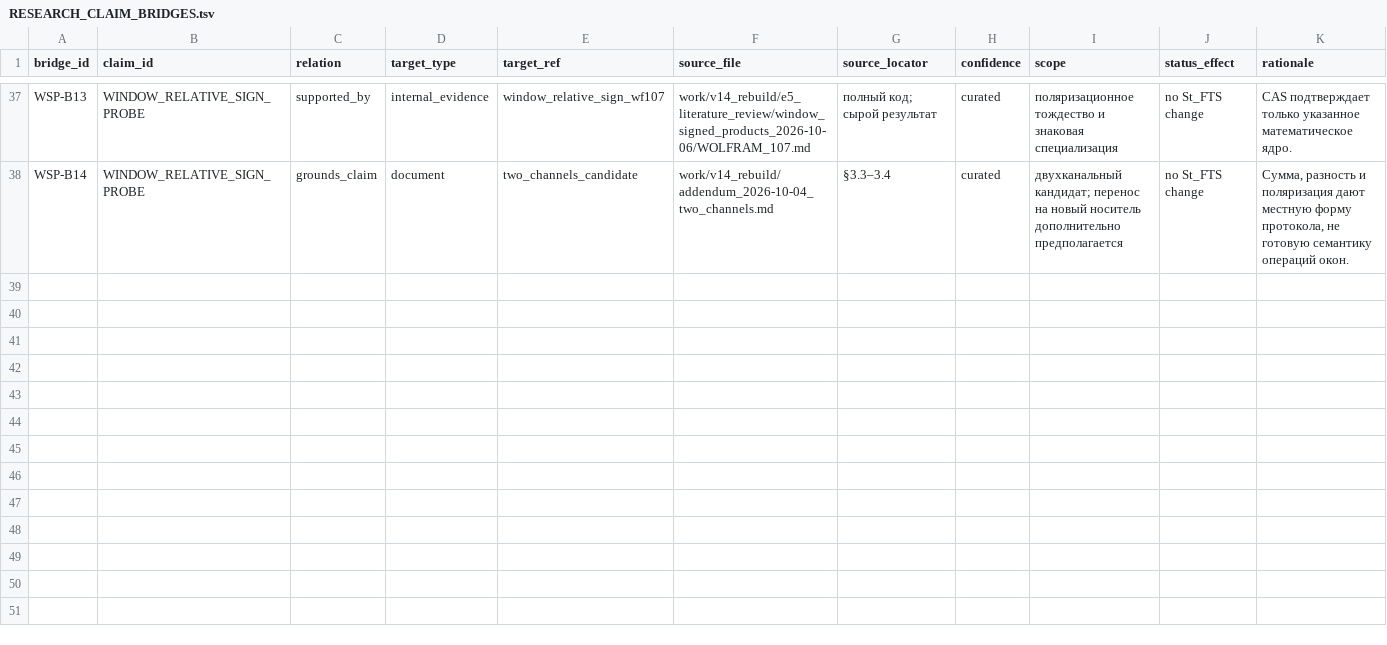
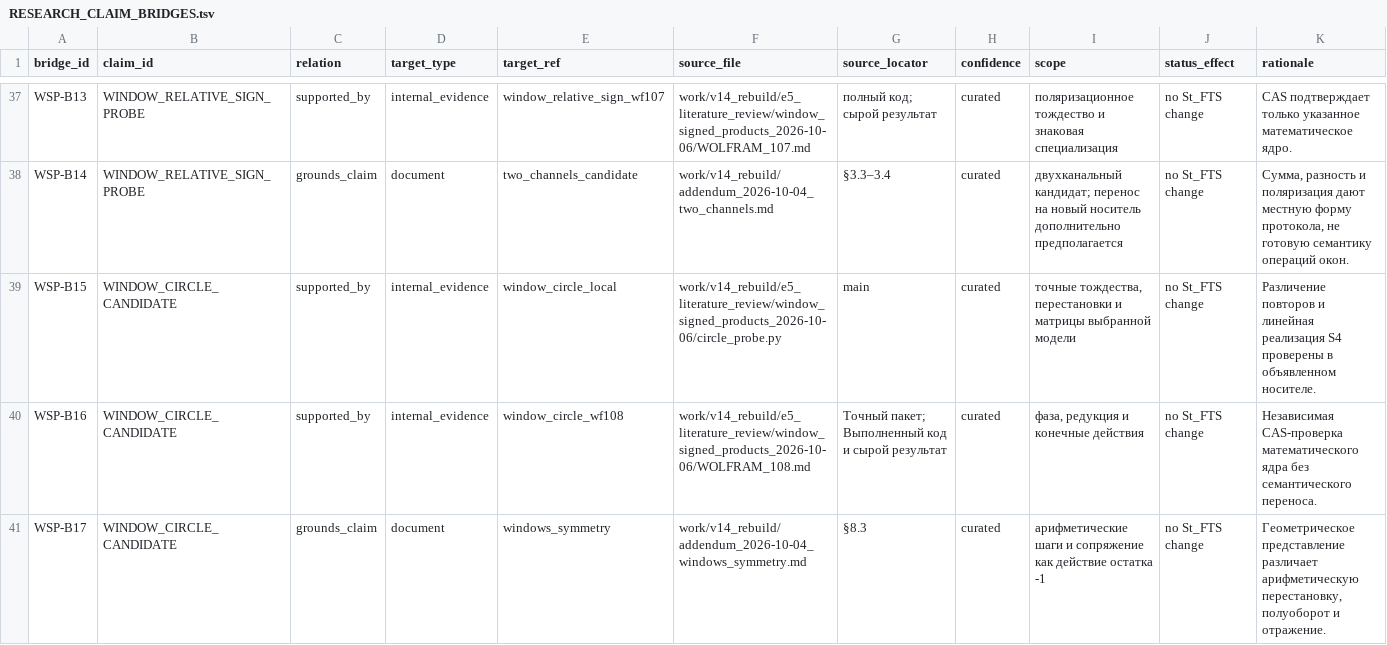
Before and after one commit to mcdos529665-gif/FTS-Validation, a TSV file: work/v14_rebuild/claim_graph/RESEARCH_CLAIM_BRIDGES.tsv, drawn as a sheet; only a part is shown, gaps mark what is left out.

Commit message:
Add circle model for relative phase and signed window actions

```diff
--- a/work/v14_rebuild/claim_graph/RESEARCH_CLAIM_BRIDGES.tsv
+++ b/work/v14_rebuild/claim_graph/RESEARCH_CLAIM_BRIDGES.tsv
@@ -38 +38,4 @@ WSP-B13	WINDOW_RELATIVE_SIGN_PROBE	supported_by	internal_evidence	window_relativ
 WSP-B14	WINDOW_RELATIVE_SIGN_PROBE	grounds_claim	document	two_channels_candidate	work/v14_rebuild/addendum_2026-10-04_two_channels.md	§3.3–3.4	curated	двухканальный кандидат; перенос на новый носитель дополнительно предполагается	no St_FTS change	Сумма, разность и поляризация дают местную форму протокола, не готовую семантику операций окон.
+WSP-B15	WINDOW_CIRCLE_CANDIDATE	supported_by	internal_evidence	window_circle_local	work/v14_rebuild/e5_literature_review/window_signed_products_2026-10-06/circle_probe.py	main	curated	точные тождества, перестановки и матрицы выбранной модели	no St_FTS change	Различение повторов и линейная реализация S4 проверены в объявленном носителе.
+WSP-B16	WINDOW_CIRCLE_CANDIDATE	supported_by	internal_evidence	window_circle_wf108	work/v14_rebuild/e5_literature_review/window_signed_products_2026-10-06/WOLFRAM_108.md	Точный пакет; Выполненный код и сырой результат	curated	фаза, редукция и конечные действия	no St_FTS change	Независимая CAS-проверка математического ядра без семантического переноса.
+WSP-B17	WINDOW_CIRCLE_CANDIDATE	grounds_claim	document	windows_symmetry	work/v14_rebuild/addendum_2026-10-04_windows_symmetry.md	§8.3	curated	арифметические шаги и сопряжение как действие остатка -1	no St_FTS change	Геометрическое представление различает арифметическую перестановку, полуоборот и отражение.
```
Also changed, not shown: work/v14_rebuild/claim_graph/RESEARCH_CLAIMS.tsv, work/v14_rebuild/claim_graph/RESEARCH_EVIDENCE.tsv, 11 other files.
